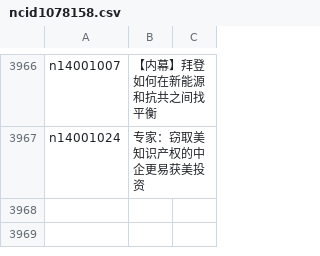
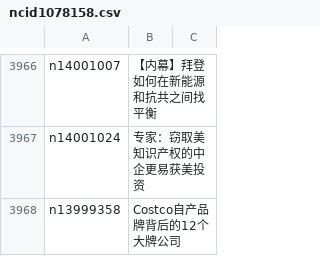
Before and after one commit to epic-marker/epoch-news, a CSV file: indexes/ncid1078158.csv, drawn as a sheet; only a part is shown, gaps mark what is left out.

```diff
--- a/indexes/ncid1078158.csv
+++ b/indexes/ncid1078158.csv
@@ -3967 +3967,2 @@ n14001007,【内幕】拜登如何在新能源和抗共之间找平衡
 n14001024,专家：窃取美知识产权的中企更易获美投资
+n13999358,Costco自产品牌背后的12个大牌公司
```
Also changed, not shown: indexes/ncid1078159.csv, indexes/ncid282.csv, 32 other files.
